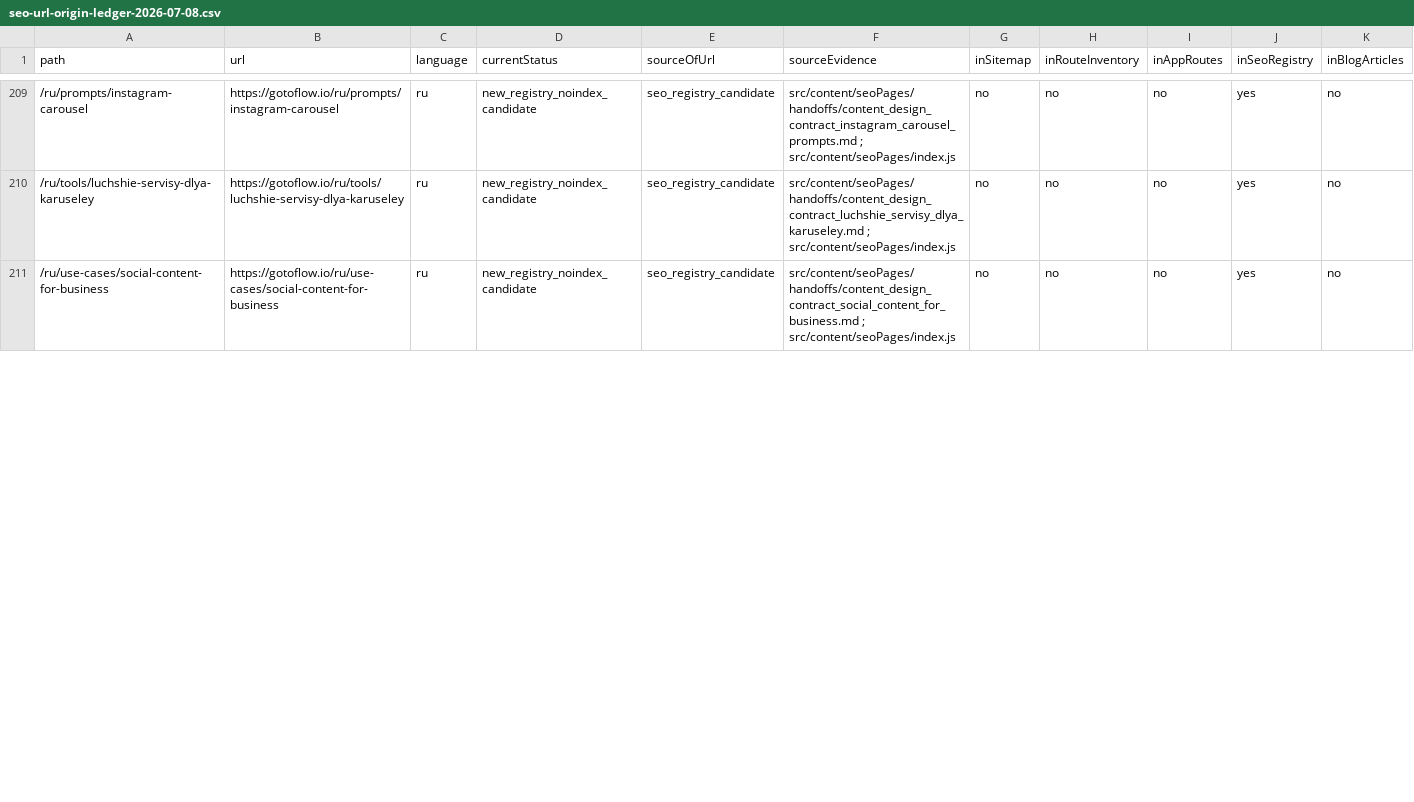
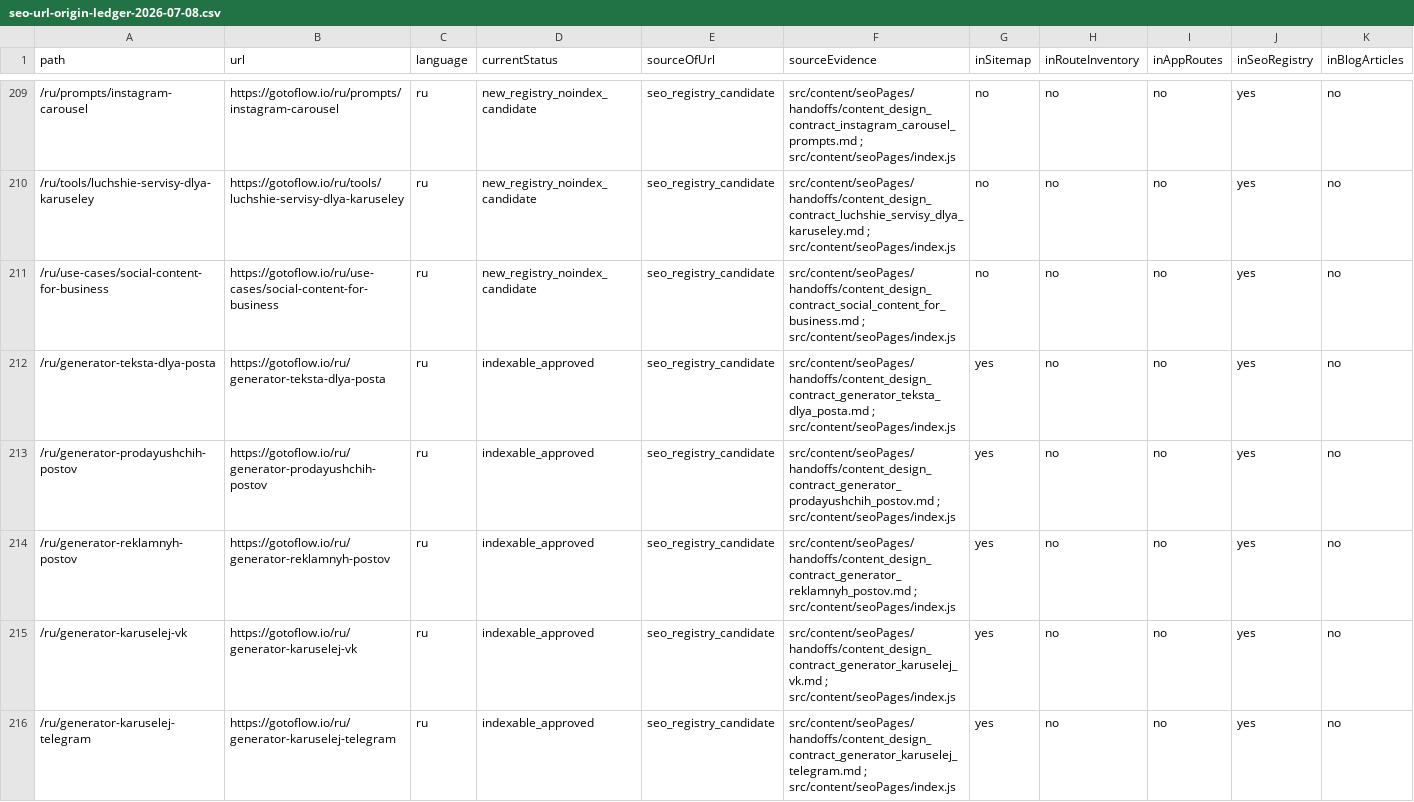
Before and after one commit to matteimikeska49-bot/gtf, a CSV file: scratch/seo-demand-imports/2026-07-06/seo-url-origin-ledger-2026-07-08.csv, drawn as a sheet; only a part is shown, gaps mark what is left out; rows hold the shown columns only; the diff covers the shown part only; the diff names each change by its address in the sheet, - before the commit and + after, or states it on an @@ line.

Commit message:
feat(seo): add commercial generator page batch

```diff
--- a/scratch/seo-demand-imports/2026-07-06/seo-url-origin-ledger-2026-07-08.csv
+++ b/scratch/seo-demand-imports/2026-07-06/seo-url-origin-ledger-2026-07-08.csv
+row 212: /ru/generator-teksta-dlya-posta | https://gotoflow.io/ru/generator-teksta-dlya-posta | ru | indexable_approved | seo_registry_candidate | src/content/seoPages/handoffs/content_design_contract_generator_teksta_dlya_posta.md ; src/content/seoPages/index.js | yes | no | no | yes | no
+row 213: /ru/generator-prodayushchih-postov | https://gotoflow.io/ru/generator-prodayushchih-postov | ru | indexable_approved | seo_registry_candidate | src/content/seoPages/handoffs/content_design_contract_generator_prodayushchih_postov.md ; src/content/seoPages/index.js | yes | no | no | yes | no
+row 214: /ru/generator-reklamnyh-postov | https://gotoflow.io/ru/generator-reklamnyh-postov | ru | indexable_approved | seo_registry_candidate | src/content/seoPages/handoffs/content_design_contract_generator_reklamnyh_postov.md ; src/content/seoPages/index.js | yes | no | no | yes | no
+row 215: /ru/generator-karuselej-vk | https://gotoflow.io/ru/generator-karuselej-vk | ru | indexable_approved | seo_registry_candidate | src/content/seoPages/handoffs/content_design_contract_generator_karuselej_vk.md ; src/content/seoPages/index.js | yes | no | no | yes | no
+row 216: /ru/generator-karuselej-telegram | https://gotoflow.io/ru/generator-karuselej-telegram | ru | indexable_approved | seo_registry_candidate | src/content/seoPages/handoffs/content_design_contract_generator_karuselej_telegram.md ; src/content/seoPages/index.js | yes | no | no | yes | no
```
Also changed, not shown: 3 added rows and 8 edited cells elsewhere in this file, 25 other files.
